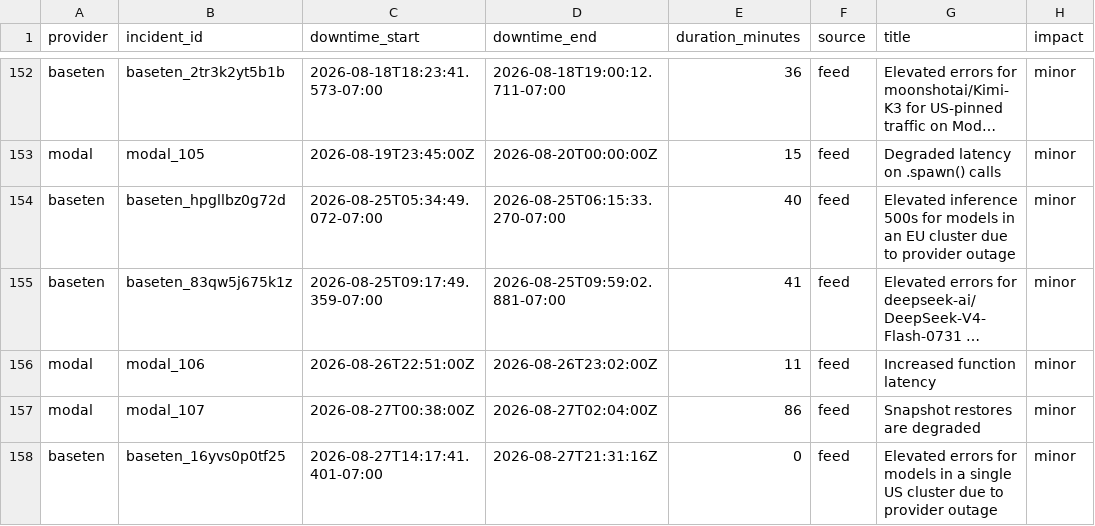
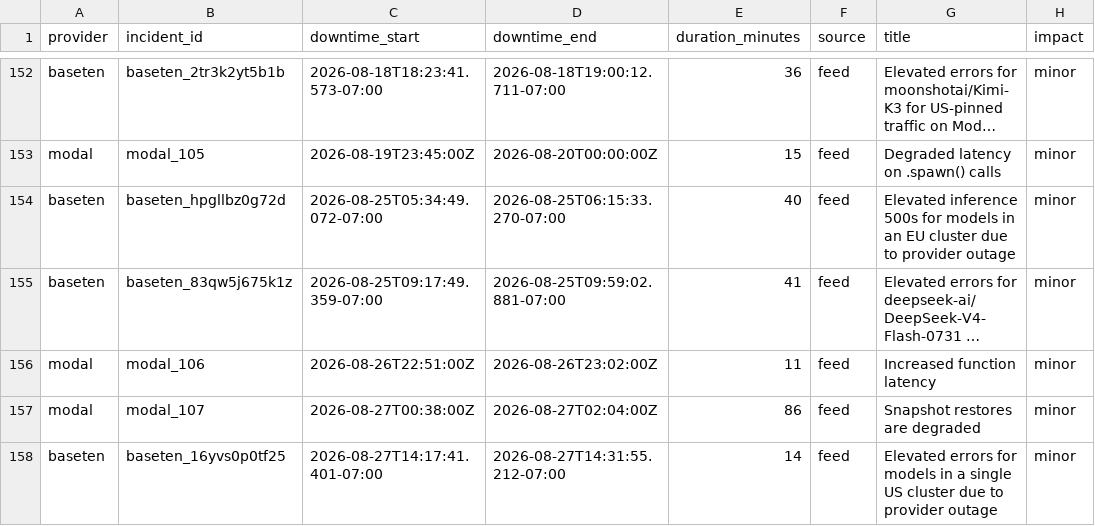
Before and after one commit to saranormous/inference_statuspage, a CSV file: parsed/downtime_windows.csv, drawn as a sheet; only a part is shown, gaps mark what is left out; long unchanged cells end in …; the diff names each change by its address in the sheet, - before the commit and + after, or states it on an @@ line.

Commit message:
incidents: 2026-08-28T08:18:52Z

```diff
--- a/parsed/downtime_windows.csv
+++ b/parsed/downtime_windows.csv
-D158 (downtime_end): 2026-08-27T21:31:16Z
+D158 (downtime_end): 2026-08-27T14:31:55.212-07:00
-E158 (duration_minutes): 0
+E158 (duration_minutes): 14
```
Also changed, not shown: 2 other files.
